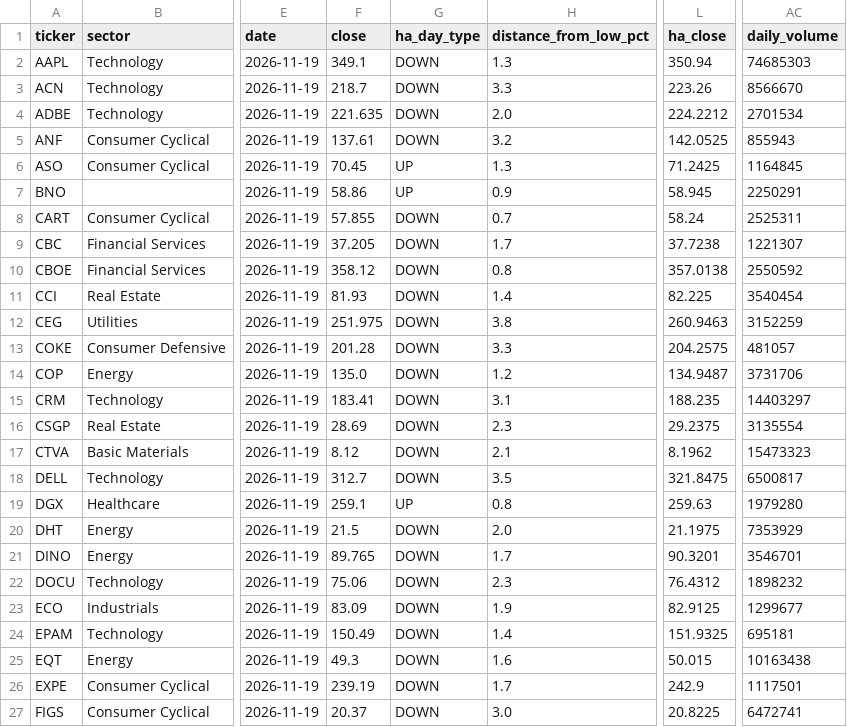
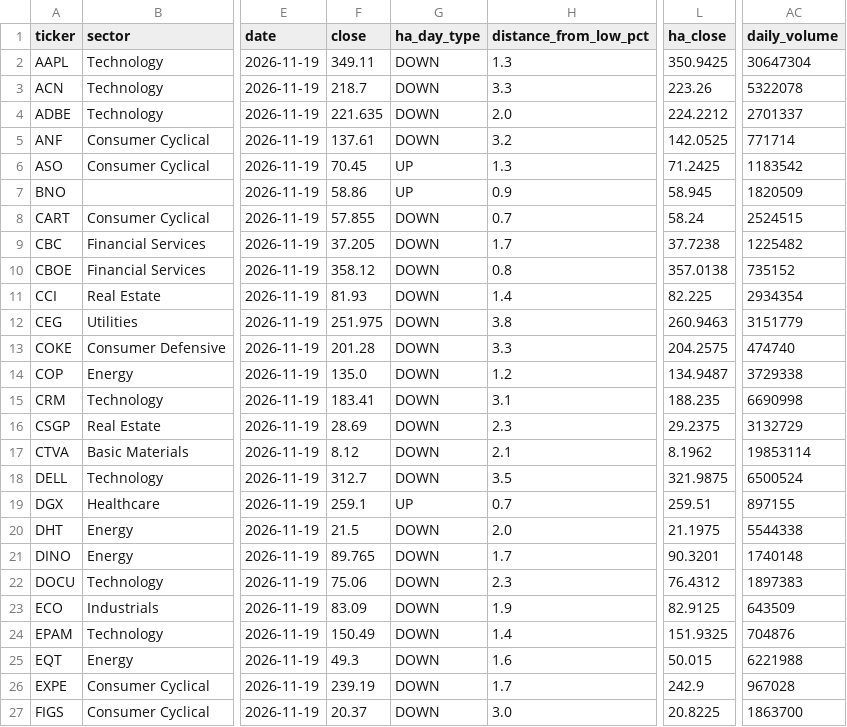
Before and after one commit to Melief/daily-stock-radar, a CSV file: data/ha_signals.csv, drawn as a sheet; only a part is shown, gaps mark what is left out; the diff covers the shown part only; the diff names each change by its address in the sheet, - before the commit and + after, or states it on an @@ line.

```diff
--- a/data/ha_signals.csv
+++ b/data/ha_signals.csv
-F2 (close): 349.1
+F2 (close): 349.11
-L2 (ha_close): 350.94
+L2 (ha_close): 350.9425
-AC2 (daily_volume): 74685303
+AC2 (daily_volume): 30647304
-AC3 (daily_volume): 8566670
+AC3 (daily_volume): 5322078
-AC4 (daily_volume): 2701534
+AC4 (daily_volume): 2701337
-AC5 (daily_volume): 855943
+AC5 (daily_volume): 771714
-AC6 (daily_volume): 1164845
+AC6 (daily_volume): 1183542
-AC7 (daily_volume): 2250291
+AC7 (daily_volume): 1820509
-AC8 (daily_volume): 2525311
+AC8 (daily_volume): 2524515
-AC9 (daily_volume): 1221307
+AC9 (daily_volume): 1225482
-AC10 (daily_volume): 2550592
+AC10 (daily_volume): 735152
-AC11 (daily_volume): 3540454
+AC11 (daily_volume): 2934354
-AC12 (daily_volume): 3152259
+AC12 (daily_volume): 3151779
-AC13 (daily_volume): 481057
+AC13 (daily_volume): 474740
-AC14 (daily_volume): 3731706
+AC14 (daily_volume): 3729338
-AC15 (daily_volume): 14403297
+AC15 (daily_volume): 6690998
-AC16 (daily_volume): 3135554
+AC16 (daily_volume): 3132729
-AC17 (daily_volume): 15473323
+AC17 (daily_volume): 19853114
-L18 (ha_close): 321.8475
+L18 (ha_close): 321.9875
-AC18 (daily_volume): 6500817
+AC18 (daily_volume): 6500524
-H19 (distance_from_low_pct): 0.8
+H19 (distance_from_low_pct): 0.7
-L19 (ha_close): 259.63
+L19 (ha_close): 259.51
-AC19 (daily_volume): 1979280
+AC19 (daily_volume): 897155
-AC20 (daily_volume): 7353929
+AC20 (daily_volume): 5544338
-AC21 (daily_volume): 3546701
+AC21 (daily_volume): 1740148
-AC22 (daily_volume): 1898232
+AC22 (daily_volume): 1897383
-AC23 (daily_volume): 1299677
+AC23 (daily_volume): 643509
-AC24 (daily_volume): 695181
+AC24 (daily_volume): 704876
-AC25 (daily_volume): 10163438
+AC25 (daily_volume): 6221988
-AC26 (daily_volume): 1117501
+AC26 (daily_volume): 967028
-AC27 (daily_volume): 6472741
+AC27 (daily_volume): 1863700
```
Also changed, not shown: 60 edited cells elsewhere in this file.
